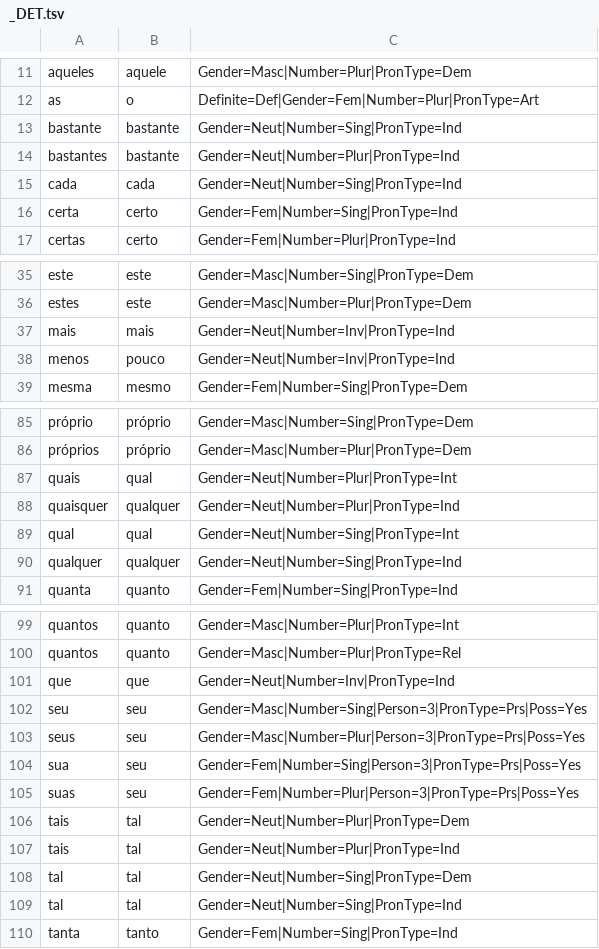
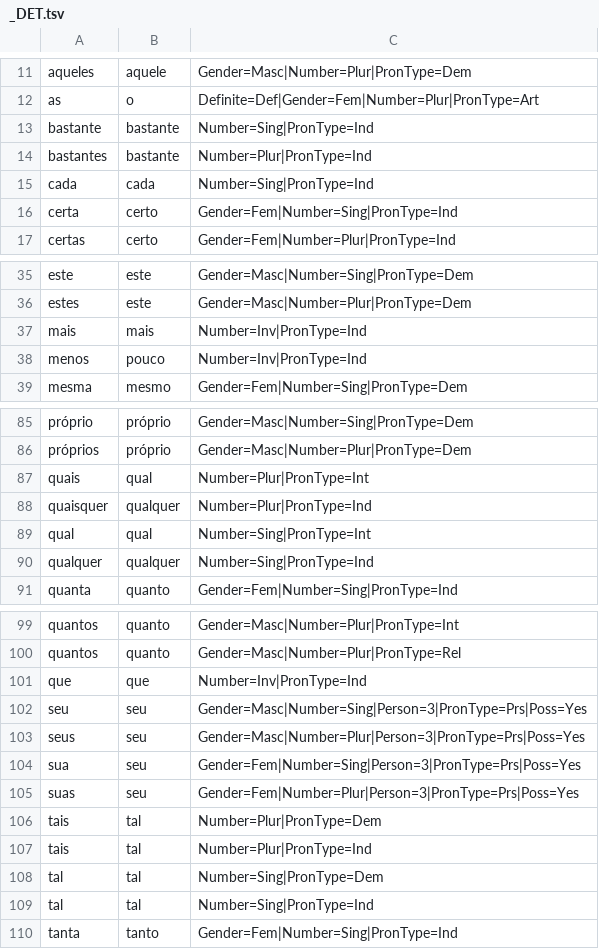
Before and after one commit to lucasg-mm/portilex-search, a TSV file: server/portilex/_DET.tsv, drawn as a sheet; only a part is shown, gaps mark what is left out; the diff covers the shown part only.

```diff
--- a/server/portilex/_DET.tsv
+++ b/server/portilex/_DET.tsv
@@ -12,5 +12,5 @@ aqueles	aquele	Gender=Masc|Number=Plur|PronType=Dem
 as	o	Definite=Def|Gender=Fem|Number=Plur|PronType=Art
-bastante	bastante	Gender=Neut|Number=Sing|PronType=Ind
-bastantes	bastante	Gender=Neut|Number=Plur|PronType=Ind
-cada	cada	Gender=Neut|Number=Sing|PronType=Ind
+bastante	bastante	Number=Sing|PronType=Ind
+bastantes	bastante	Number=Plur|PronType=Ind
+cada	cada	Number=Sing|PronType=Ind
 certa	certo	Gender=Fem|Number=Sing|PronType=Ind
@@ -36,4 +36,4 @@ este	este	Gender=Masc|Number=Sing|PronType=Dem
 estes	este	Gender=Masc|Number=Plur|PronType=Dem
-mais	mais	Gender=Neut|Number=Inv|PronType=Ind
-menos	pouco	Gender=Neut|Number=Inv|PronType=Ind
+mais	mais	Number=Inv|PronType=Ind
+menos	pouco	Number=Inv|PronType=Ind
 mesma	mesmo	Gender=Fem|Number=Sing|PronType=Dem
@@ -86,6 +86,6 @@ próprio	próprio	Gender=Masc|Number=Sing|PronType=Dem
 próprios	próprio	Gender=Masc|Number=Plur|PronType=Dem
-quais	qual	Gender=Neut|Number=Plur|PronType=Int
-quaisquer	qualquer	Gender=Neut|Number=Plur|PronType=Ind
-qual	qual	Gender=Neut|Number=Sing|PronType=Int
-qualquer	qualquer	Gender=Neut|Number=Sing|PronType=Ind
+quais	qual	Number=Plur|PronType=Int
+quaisquer	qualquer	Number=Plur|PronType=Ind
+qual	qual	Number=Sing|PronType=Int
+qualquer	qualquer	Number=Sing|PronType=Ind
 quanta	quanto	Gender=Fem|Number=Sing|PronType=Ind
@@ -100,3 +100,3 @@ quantos	quanto	Gender=Masc|Number=Plur|PronType=Int
 quantos	quanto	Gender=Masc|Number=Plur|PronType=Rel
-que	que	Gender=Neut|Number=Inv|PronType=Ind
+que	que	Number=Inv|PronType=Ind
 seu	seu	Gender=Masc|Number=Sing|Person=3|PronType=Prs|Poss=Yes
@@ -105,6 +105,6 @@ sua	seu	Gender=Fem|Number=Sing|Person=3|PronType=Prs|Poss=Yes
 suas	seu	Gender=Fem|Number=Plur|Person=3|PronType=Prs|Poss=Yes
-tais	tal	Gender=Neut|Number=Plur|PronType=Dem
-tais	tal	Gender=Neut|Number=Plur|PronType=Ind
-tal	tal	Gender=Neut|Number=Sing|PronType=Dem
-tal	tal	Gender=Neut|Number=Sing|PronType=Ind
+tais	tal	Number=Plur|PronType=Dem
+tais	tal	Number=Plur|PronType=Ind
+tal	tal	Number=Sing|PronType=Dem
+tal	tal	Number=Sing|PronType=Ind
 tanta	tanto	Gender=Fem|Number=Sing|PronType=Ind
```
Also changed, not shown: 1 edited cell elsewhere in this file, server/portilex/_ADP.tsv, server/portilex/_ADV.tsv, 4 other files.
